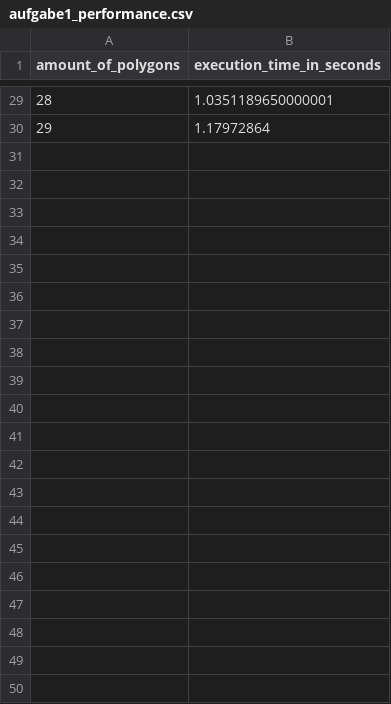
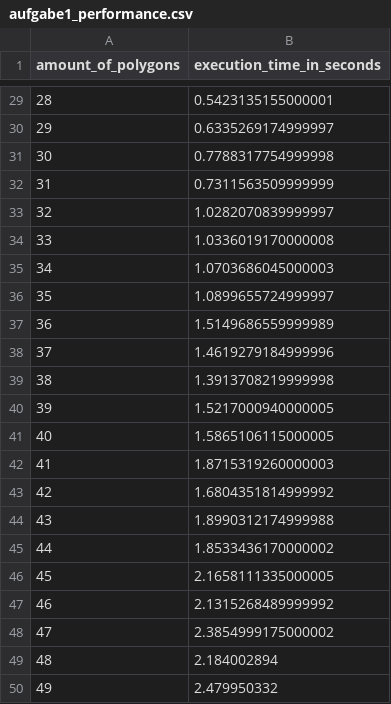
Before and after one commit to buecktobias/BWinf_Aufgabe1, a CSV file: aufgabe1_performance.csv, drawn as a sheet; only a part is shown, gaps mark what is left out; the diff covers the shown part only.

Commit message:
time analysis

```diff
--- a/aufgabe1_performance.csv
+++ b/aufgabe1_performance.csv
@@ -29,2 +29,22 @@ amount_of_polygons;execution_time_in_seconds
-28;1.0351189650000001
-29;1.17972864
+28;0.5423135155000001
+29;0.6335269174999997
+30;0.7788317754999998
+31;0.7311563509999999
+32;1.0282070839999997
+33;1.0336019170000008
+34;1.0703686045000003
+35;1.0899655724999997
+36;1.5149686559999989
+37;1.4619279184999996
+38;1.3913708219999998
+39;1.5217000940000005
+40;1.5865106115000005
+41;1.8715319260000003
+42;1.6804351814999992
+43;1.8990312174999988
+44;1.8533436170000002
+45;2.1658111335000005
+46;2.1315268489999992
+47;2.3854999175000002
+48;2.184002894
+49;2.479950332
```
Also changed, not shown: 27 edited cells elsewhere in this file, 4 other files.
